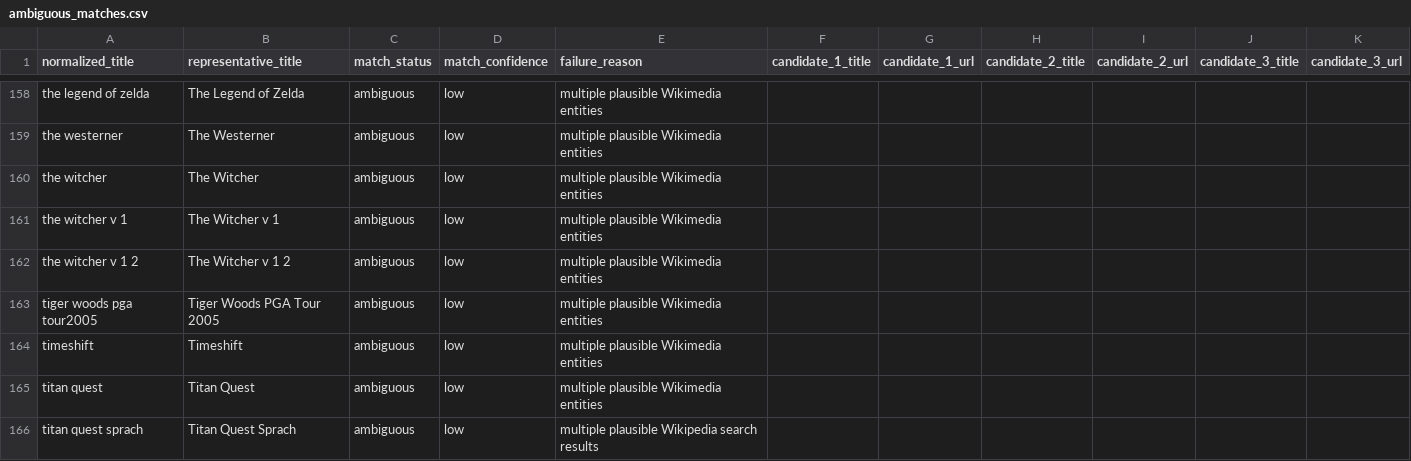
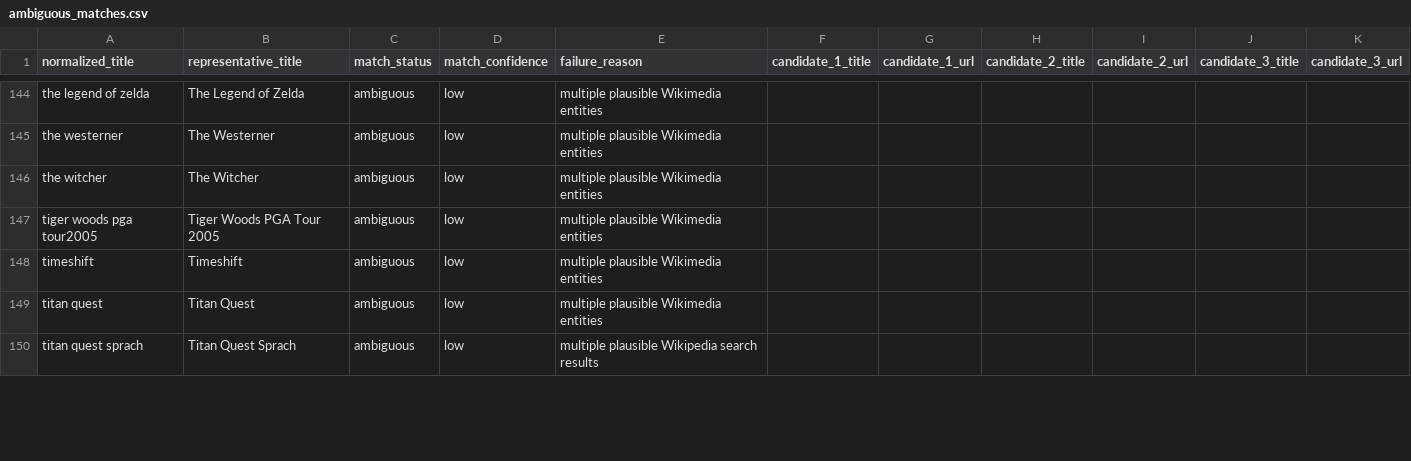
Before and after one commit to p0s/computer-bild-spiele-spiele-liste, a CSV file: results/enriched-20260325/ambiguous_matches.csv, drawn as a sheet; only a part is shown, gaps mark what is left out; removed rows and columns are numbered as before the commit, all else as after; the diff covers the shown part only; the diff names each change by its address in the sheet, - before the commit and + after, or states it on an @@ line.

```diff
--- a/results/enriched-20260325/ambiguous_matches.csv
+++ b/results/enriched-20260325/ambiguous_matches.csv
-row 161: the witcher v 1 | The Witcher v 1 | ambiguous | low | multiple plausible Wikimedia entities
-row 162: the witcher v 1 2 | The Witcher v 1 2 | ambiguous | low | multiple plausible Wikimedia entities
```
Also changed, not shown: 1 added row and 14 removed rows elsewhere in this file, results/enriched-20260325/enriched_issue_titles.csv, results/published-20260325/dropped_candidates.csv, 14 other files.
